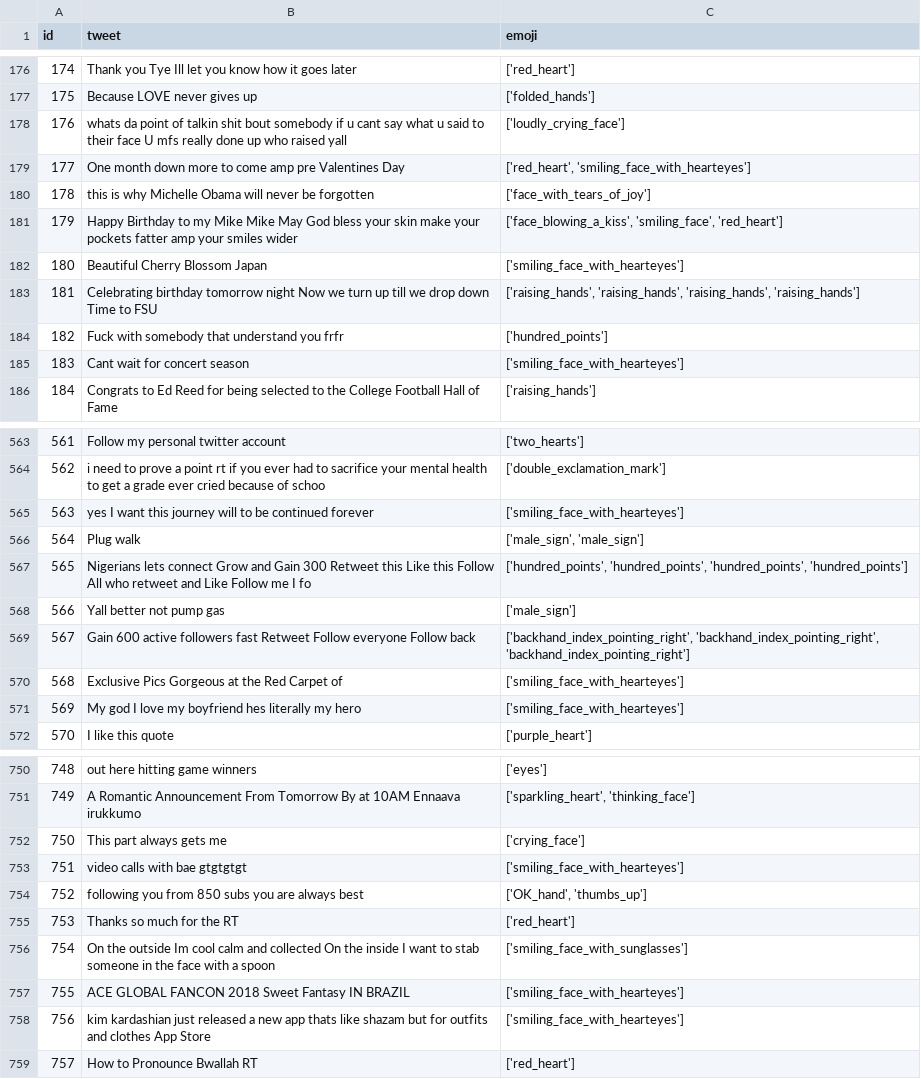
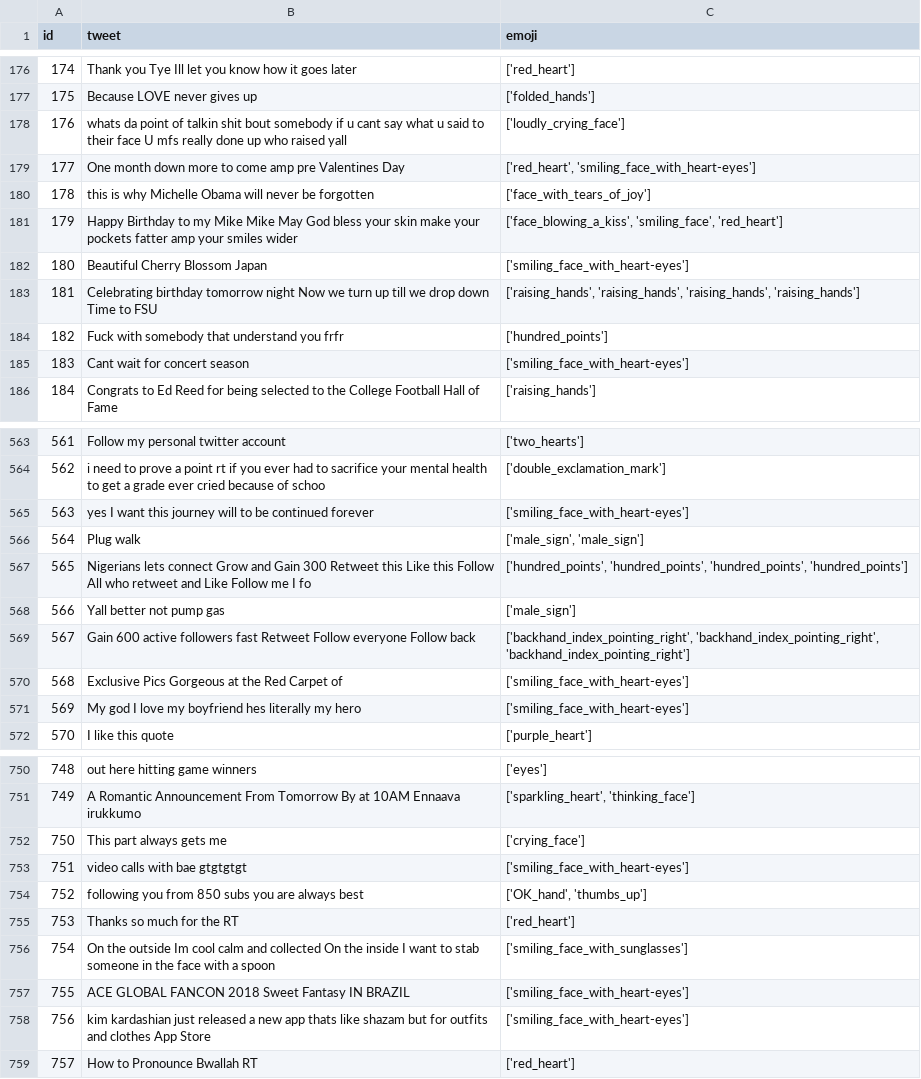
Before and after one commit to bearbearyu1223/XCS224U-Project-Emoji-ChatBot, a CSV file: data/tweet_emoji_test_1000.csv, drawn as a sheet; only a part is shown, gaps mark what is left out; the diff covers the shown part only.

Commit message:
Minor Bug Fix for parsing Raw Dataset

```diff
--- a/data/tweet_emoji_test_1000.csv
+++ b/data/tweet_emoji_test_1000.csv
@@ -178,9 +178,9 @@ id,tweet,emoji
 176,whats da point of talkin shit bout somebody if u cant say what u said to their face U mfs really done up who raised yall,['loudly_crying_face']
-177,One month down more to come amp pre Valentines Day,"['red_heart', 'smiling_face_with_hearteyes']"
+177,One month down more to come amp pre Valentines Day,"['red_heart', 'smiling_face_with_heart-eyes']"
 178,this is why Michelle Obama will never be forgotten,['face_with_tears_of_joy']
 179,Happy Birthday to my Mike Mike May God bless your skin make your pockets fatter amp your smiles wider ,"['face_blowing_a_kiss', 'smiling_face', 'red_heart']"
-180,Beautiful Cherry Blossom Japan,['smiling_face_with_hearteyes']
+180,Beautiful Cherry Blossom Japan,['smiling_face_with_heart-eyes']
 181,Celebrating birthday tomorrow night Now we turn up till we drop down Time to FSU   ,"['raising_hands', 'raising_hands', 'raising_hands', 'raising_hands']"
 182,Fuck with somebody that understand you frfr,['hundred_points']
-183,Cant wait for concert season,['smiling_face_with_hearteyes']
+183,Cant wait for concert season,['smiling_face_with_heart-eyes']
 184,Congrats to Ed Reed for being selected to the College Football Hall of Fame,['raising_hands']
@@ -564,3 +564,3 @@ id,tweet,emoji
 562,i need to prove a point rt if you ever had to sacrifice your mental health to get a grade ever cried because of schoo,['double_exclamation_mark']
-563,yes I want this journey will to be continued forever,['smiling_face_with_hearteyes']
+563,yes I want this journey will to be continued forever,['smiling_face_with_heart-eyes']
 564,Plug walk  ,"['male_sign', 'male_sign']"
@@ -569,4 +569,4 @@ id,tweet,emoji
 567,Gain 600 active followers fast Retweet Follow everyone Follow back,"['backhand_index_pointing_right', 'backhand_index_pointing_right', 'backhand_index_pointing_right']"
-568,Exclusive Pics Gorgeous at the Red Carpet of,['smiling_face_with_hearteyes']
-569,My god I love my boyfriend hes literally my hero,['smiling_face_with_hearteyes']
+568,Exclusive Pics Gorgeous at the Red Carpet of,['smiling_face_with_heart-eyes']
+569,My god I love my boyfriend hes literally my hero,['smiling_face_with_heart-eyes']
 570,I like this quote,['purple_heart']
@@ -752,3 +752,3 @@ id,tweet,emoji
 750,This part always gets me,['crying_face']
-751,video calls with bae gtgtgtgt,['smiling_face_with_hearteyes']
+751,video calls with bae gtgtgtgt,['smiling_face_with_heart-eyes']
 752,following you from 850 subs you are always best ,"['OK_hand', 'thumbs_up']"
@@ -756,4 +756,4 @@ id,tweet,emoji
 754,On the outside Im cool calm and collected On the inside I want to stab someone in the face with a spoon,['smiling_face_with_sunglasses']
-755,ACE GLOBAL FANCON 2018 Sweet Fantasy IN BRAZIL ,['smiling_face_with_hearteyes']
-756,kim kardashian just released a new app thats like shazam but for outfits and clothes App Store,['smiling_face_with_hearteyes']
+755,ACE GLOBAL FANCON 2018 Sweet Fantasy IN BRAZIL ,['smiling_face_with_heart-eyes']
+756,kim kardashian just released a new app thats like shazam but for outfits and clothes App Store,['smiling_face_with_heart-eyes']
 757,How to Pronounce Bwallah RT,['red_heart']
```
Also changed, not shown: 47 edited cells elsewhere in this file, data/tweet_emoji_dev_1000.csv, 3 other files.
